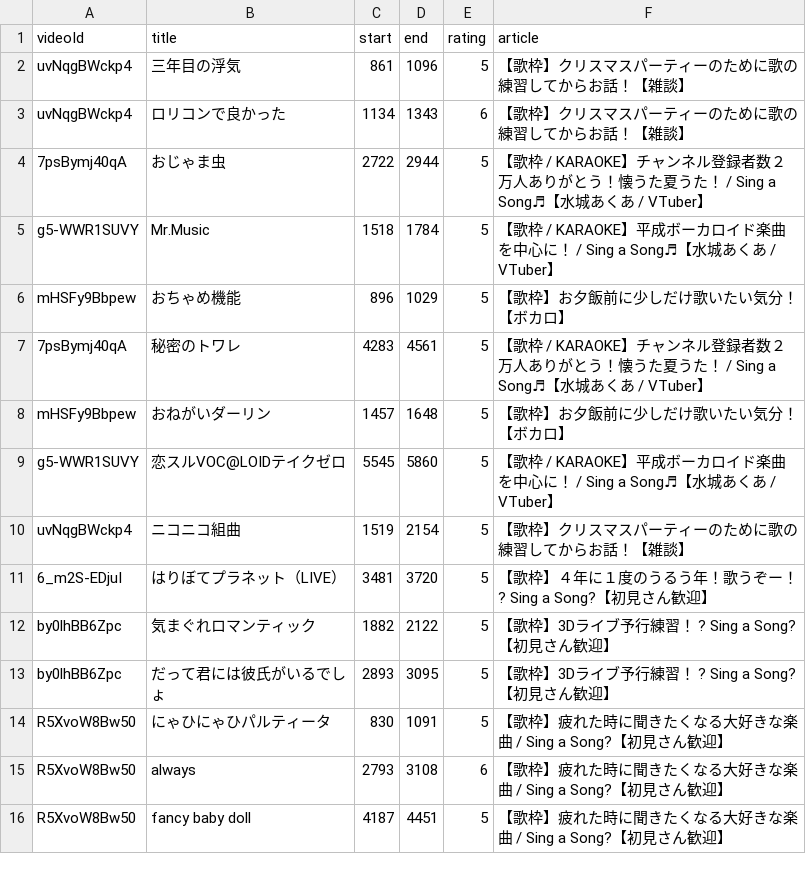
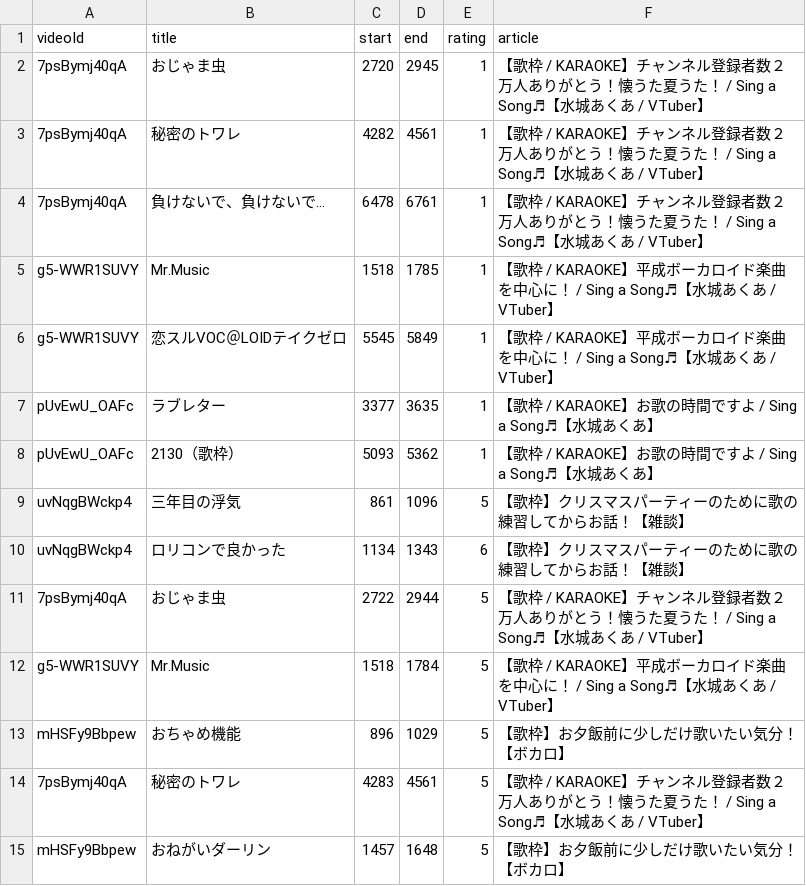
Before and after one commit to georgekumakuma/utawakuwaku, a CSV file: utawakuwaku_playlist_default.csv, drawn as a sheet; only a part is shown; the shorter side is filled out with more unchanged rows; the diff names each change by its address in the sheet, - before the commit and + after, or states it on an @@ line.

Commit message:
Modify playlist entries and ratings
Updated video entries with new ratings and articles.

```diff
--- a/utawakuwaku_playlist_default.csv
+++ b/utawakuwaku_playlist_default.csv
+row 2: 7psBymj40qA | おじゃま虫 | 2720 | 2945 | 1 | 【歌枠 / KARAOKE】チャンネル登録者数２万人ありがとう！懐うた夏うた！ / Sing a Song♬【水城あくあ / VTuber】
+row 3: 7psBymj40qA | 秘密のトワレ | 4282 | 4561 | 1 | 【歌枠 / KARAOKE】チャンネル登録者数２万人ありがとう！懐うた夏うた！ / Sing a Song♬【水城あくあ / VTuber】
+row 4: 7psBymj40qA | 負けないで、負けないで… | 6478 | 6761 | 1 | 【歌枠 / KARAOKE】チャンネル登録者数２万人ありがとう！懐うた夏うた！ / Sing a Song♬【水城あくあ / VTuber】
+row 5: g5-WWR1SUVY | Mr.Music | 1518 | 1785 | 1 | 【歌枠 / KARAOKE】平成ボーカロイド楽曲を中心に！ / Sing a Song♬【水城あくあ / VTuber】
+row 6: g5-WWR1SUVY | 恋スルVOC＠LOIDテイクゼロ | 5545 | 5849 | 1 | 【歌枠 / KARAOKE】平成ボーカロイド楽曲を中心に！ / Sing a Song♬【水城あくあ / VTuber】
+row 7: pUvEwU_OAFc | ラブレター | 3377 | 3635 | 1 | 【歌枠 / KARAOKE】お歌の時間ですよ / Sing a Song♬【水城あくあ】
+row 8: pUvEwU_OAFc | 2130（歌枠） | 5093 | 5362 | 1 | 【歌枠 / KARAOKE】お歌の時間ですよ / Sing a Song♬【水城あくあ】
```
